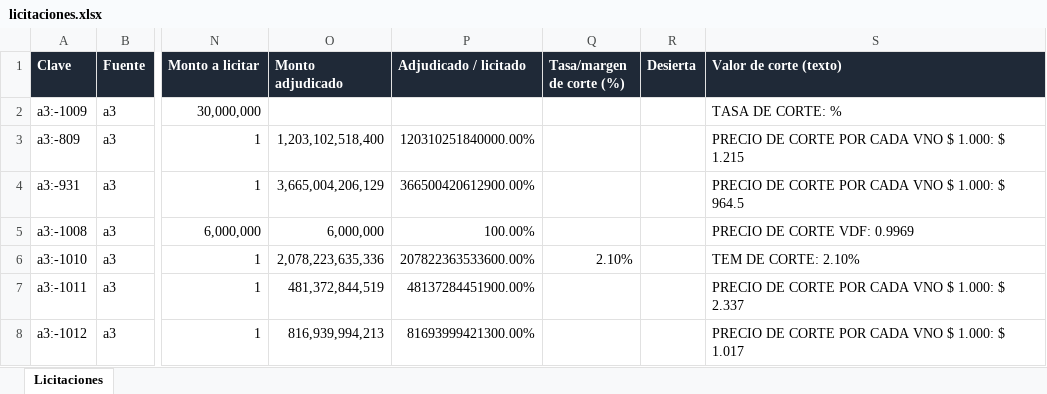
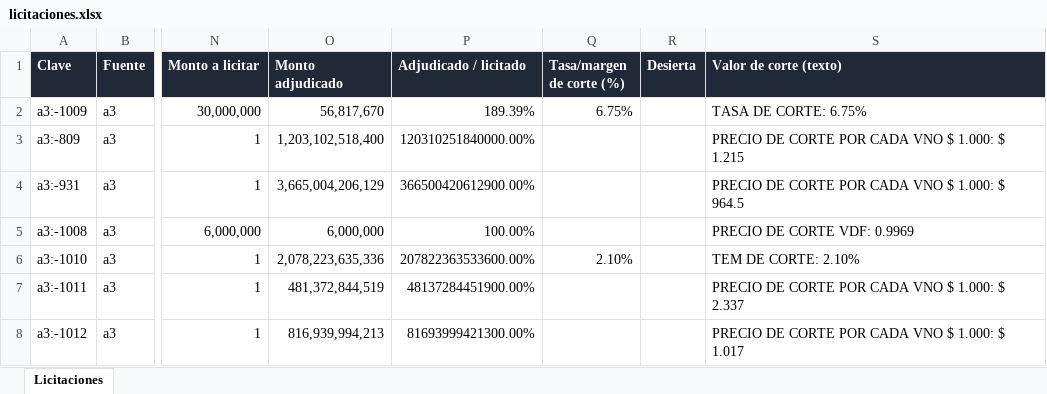
Before and after one commit to francogalante12-creator/Monitor-de-Licitaciones, an Excel workbook: datos/licitaciones.xlsx, sheet Licitaciones, drawn as a sheet; only a part is shown, gaps mark what is left out; values as stored, in another font and other column widths than the file's, no borders; table styles not drawn; the diff names each change by its address in the sheet, - before the commit and + after, or states it on an @@ line.

```diff
--- a/datos/licitaciones.xlsx (sheet Licitaciones)
+++ b/datos/licitaciones.xlsx (sheet Licitaciones)
-O2 (Monto adjudicado): (empty)
+O2 (Monto adjudicado): 56,817,670
-P2 (Adjudicado / licitado): (empty)
+P2 (Adjudicado / licitado): 189.39%
-Q2 (Tasa/margen de corte (%)): (empty)
+Q2 (Tasa/margen de corte (%)): 6.75%
-S2 (Valor de corte (texto)): TASA DE CORTE: %
+S2 (Valor de corte (texto)): TASA DE CORTE: 6.75%
```
Also changed, not shown: 3 other files.
